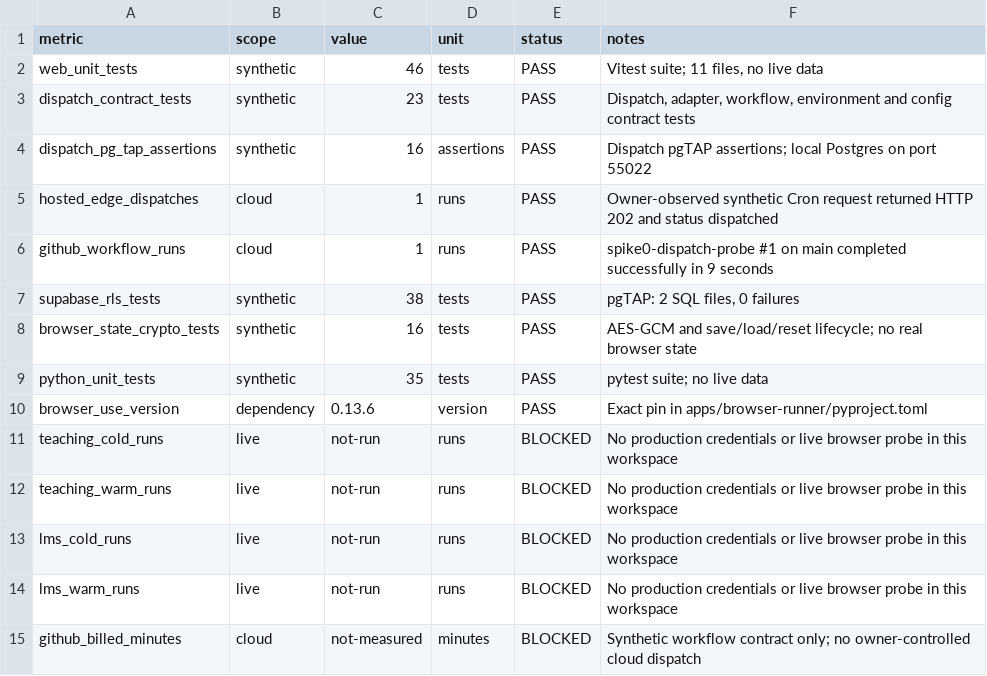
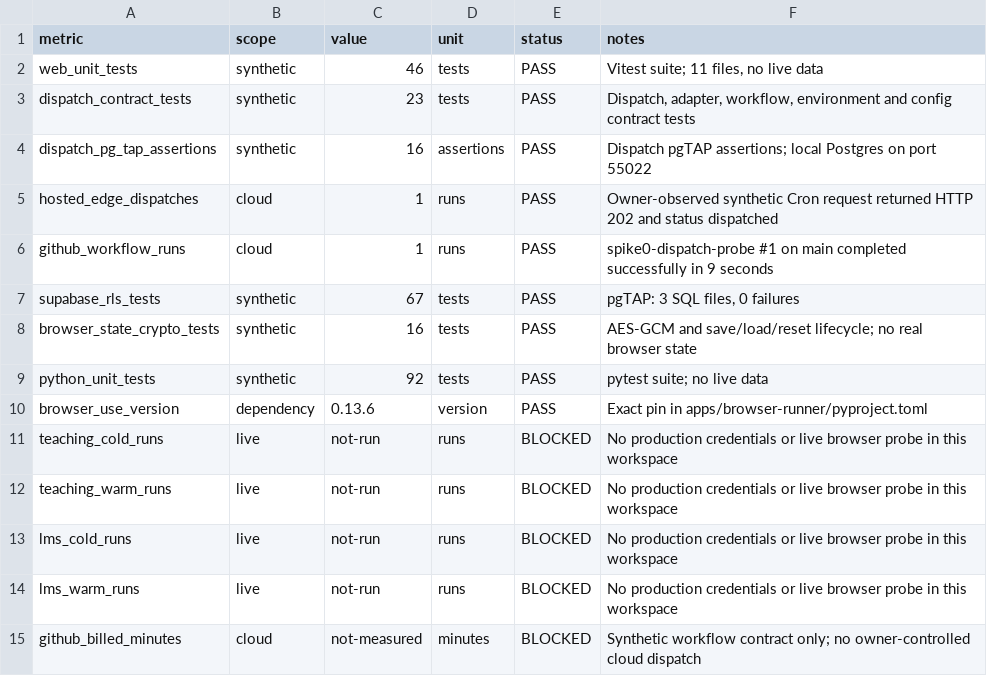
Before and after one commit to Banhtalon/mindx-review-bot, a CSV file: docs/evidence/spike-0/metrics.csv, drawn as a sheet.

```diff
--- a/docs/evidence/spike-0/metrics.csv
+++ b/docs/evidence/spike-0/metrics.csv
@@ -6,5 +6,5 @@ hosted_edge_dispatches,cloud,1,runs,PASS,"Owner-observed synthetic Cron request
 github_workflow_runs,cloud,1,runs,PASS,"spike0-dispatch-probe #1 on main completed successfully in 9 seconds"
-supabase_rls_tests,synthetic,38,tests,PASS,"pgTAP: 2 SQL files, 0 failures"
+supabase_rls_tests,synthetic,67,tests,PASS,"pgTAP: 3 SQL files, 0 failures"
 browser_state_crypto_tests,synthetic,16,tests,PASS,"AES-GCM and save/load/reset lifecycle; no real browser state"
-python_unit_tests,synthetic,35,tests,PASS,"pytest suite; no live data"
+python_unit_tests,synthetic,92,tests,PASS,"pytest suite; no live data"
 browser_use_version,dependency,0.13.6,version,PASS,"Exact pin in apps/browser-runner/pyproject.toml"
```
Also changed, not shown: 17 other files.
